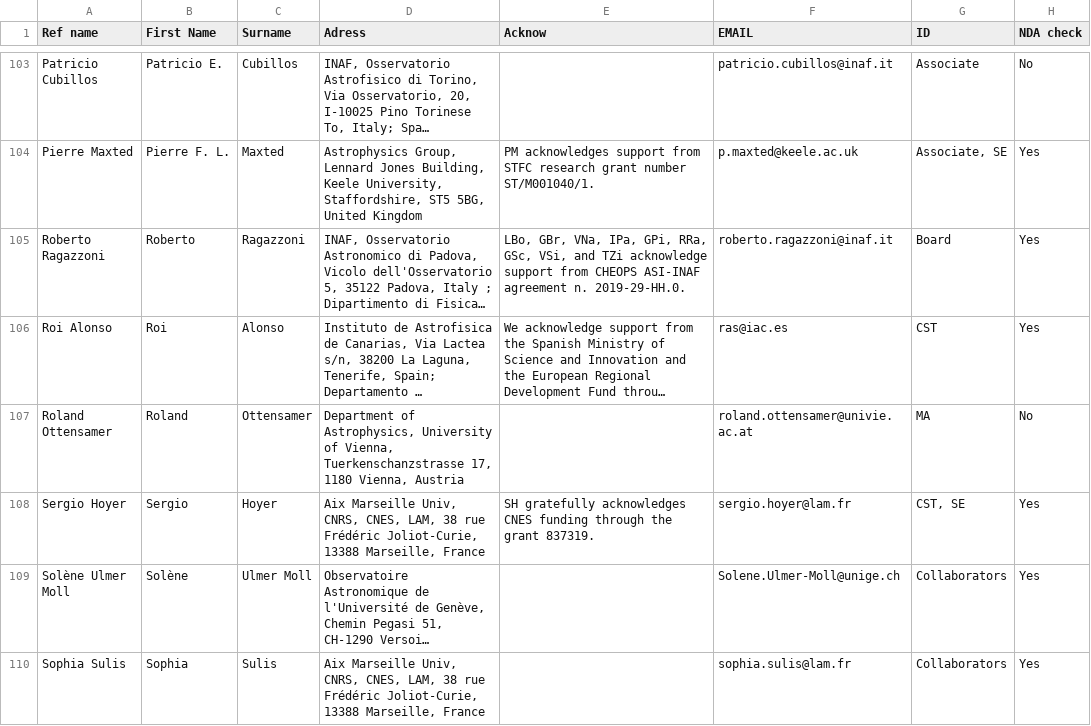
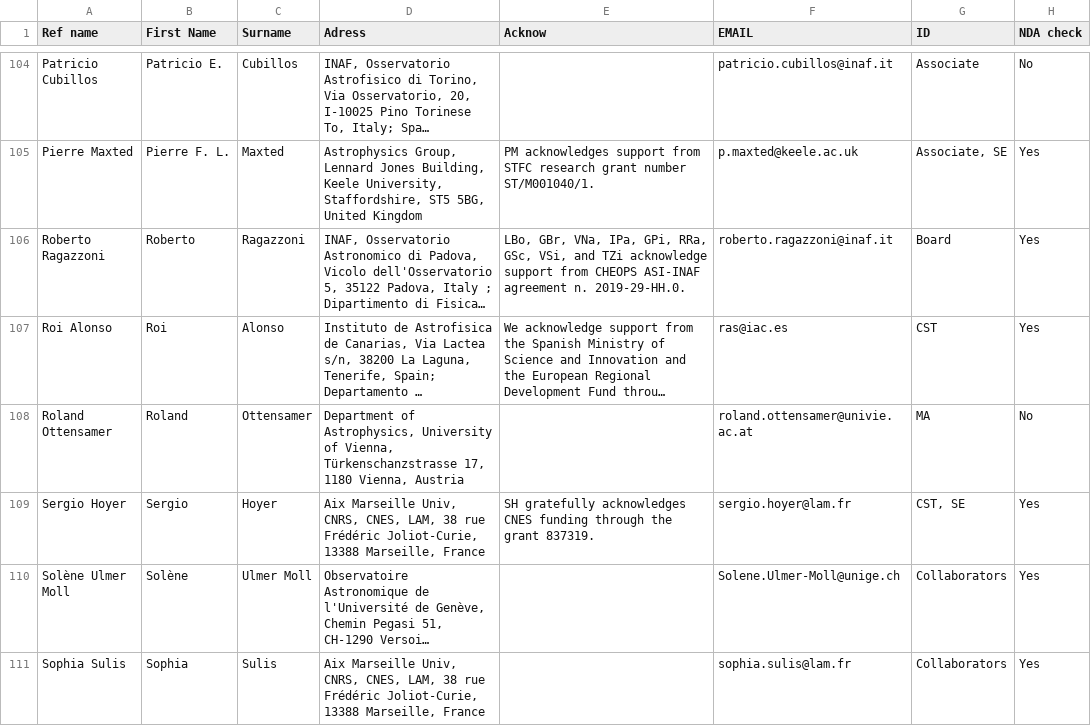
Before and after one commit to adleleu/author_list, a CSV file: CHEOPS_Science_Team.csv, drawn as a sheet; only a part is shown, gaps mark what is left out; long unchanged cells end in …; addresses are those after the commit; the diff covers the shown part only; the diff names each change by its address in the sheet, - before the commit and + after, or states it on an @@ line.

```diff
--- a/CHEOPS_Science_Team.csv
+++ b/CHEOPS_Science_Team.csv
-D108 (Adress): …of Vienna, Tuerkenschanzstrasse 17, 1180…
+D108 (Adress): …of Vienna, Türkenschanzstrasse 17, 1180…
```
Also changed, not shown: 1 added row and 7 edited cells elsewhere in this file.
